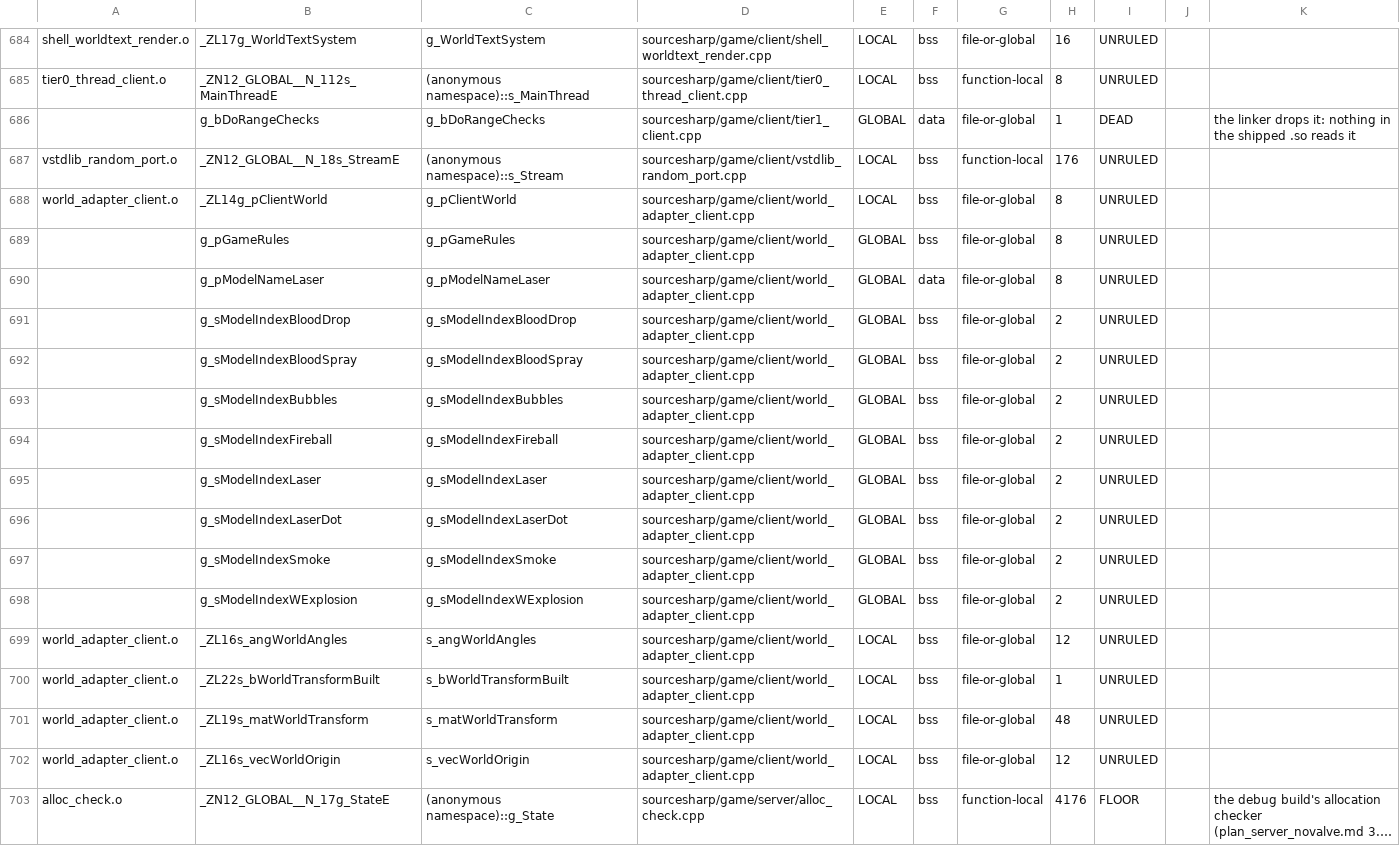
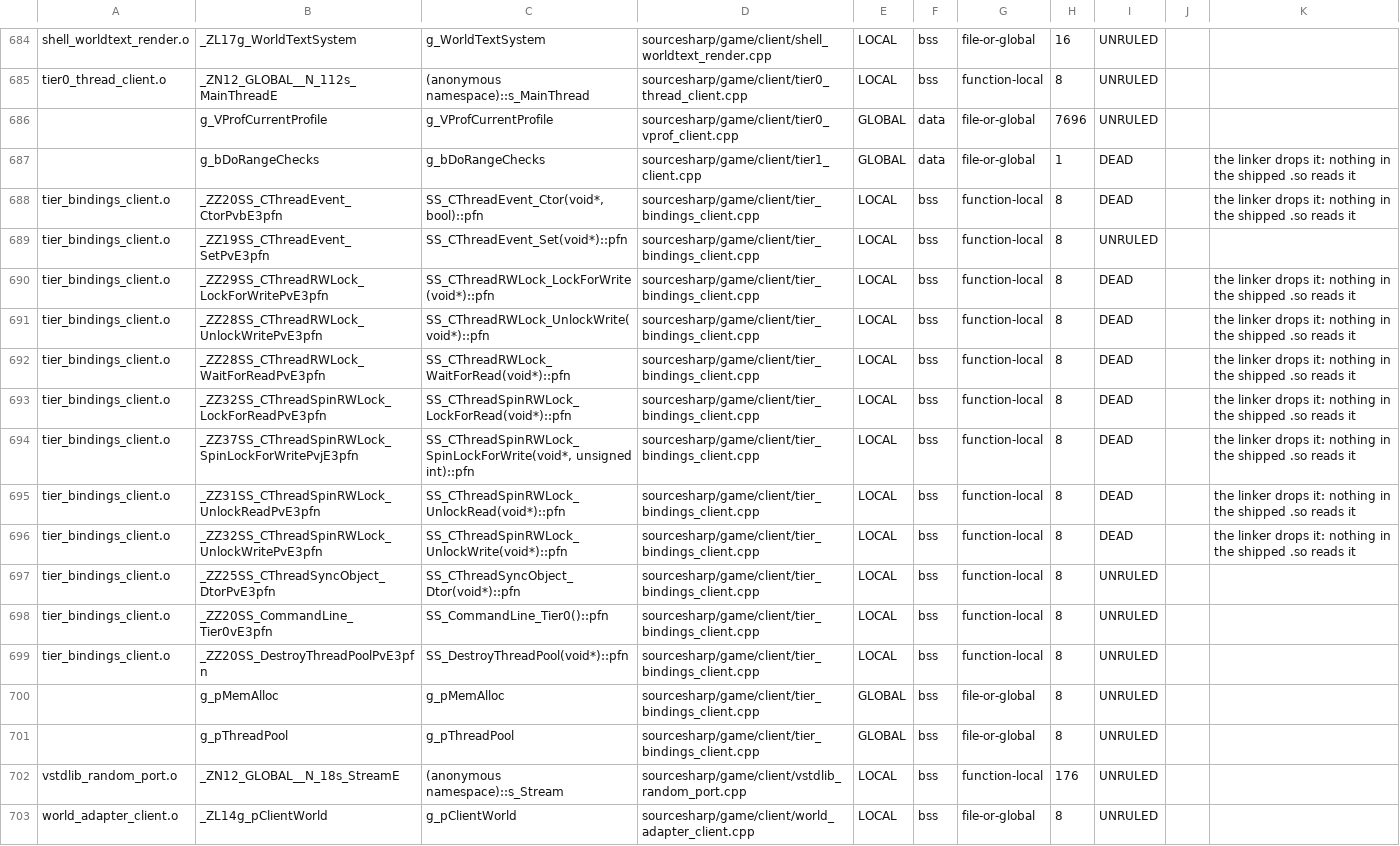
Before and after one commit to muflub/source-sdk-sharp, a TSV file: docs/globals-client-ledger.tsv, drawn as a sheet; only a part is shown, gaps mark what is left out; the shorter side is filled out with more unchanged rows; long unchanged cells end in ….

```diff
--- a/docs/globals-client-ledger.tsv
+++ b/docs/globals-client-ledger.tsv
@@ -685,3 +685,18 @@ shell_worldtext_render.o	_ZL17g_WorldTextSystem	g_WorldTextSystem	sourcesharp/ga
 tier0_thread_client.o	_ZN12_GLOBAL__N_112s_MainThreadE	(anonymous namespace)::s_MainThread	sourcesharp/game/client/tier0_thread_client.cpp	LOCAL	bss	function-local	8	UNRULED		
+	g_VProfCurrentProfile	g_VProfCurrentProfile	sourcesharp/game/client/tier0_vprof_client.cpp	GLOBAL	data	file-or-global	7696	UNRULED		
 	g_bDoRangeChecks	g_bDoRangeChecks	sourcesharp/game/client/tier1_client.cpp	GLOBAL	data	file-or-global	1	DEAD		the linker drops it: nothing in the shipped .so reads it
+tier_bindings_client.o	_ZZ20SS_CThreadEvent_CtorPvbE3pfn	SS_CThreadEvent_Ctor(void*, bool)::pfn	sourcesharp/game/client/tier_bindings_client.cpp	LOCAL	bss	function-local	8	DEAD		the linker drops it: nothing in the shipped .so reads it
+tier_bindings_client.o	_ZZ19SS_CThreadEvent_SetPvE3pfn	SS_CThreadEvent_Set(void*)::pfn	sourcesharp/game/client/tier_bindings_client.cpp	LOCAL	bss	function-local	8	UNRULED		
+tier_bindings_client.o	_ZZ29SS_CThreadRWLock_LockForWritePvE3pfn	SS_CThreadRWLock_LockForWrite(void*)::pfn	sourcesharp/game/client/tier_bindings_client.cpp	LOCAL	bss	function-local	8	DEAD		the linker drops it: nothing in the shipped .so reads it
+tier_bindings_client.o	_ZZ28SS_CThreadRWLock_UnlockWritePvE3pfn	SS_CThreadRWLock_UnlockWrite(void*)::pfn	sourcesharp/game/client/tier_bindings_client.cpp	LOCAL	bss	function-local	8	DEAD		the linker drops it: nothing in the shipped .so reads it
+tier_bindings_client.o	_ZZ28SS_CThreadRWLock_WaitForReadPvE3pfn	SS_CThreadRWLock_WaitForRead(void*)::pfn	sourcesharp/game/client/tier_bindings_client.cpp	LOCAL	bss	function-local	8	DEAD		the linker drops it: nothing in the shipped .so reads it
+tier_bindings_client.o	_ZZ32SS_CThreadSpinRWLock_LockForReadPvE3pfn	SS_CThreadSpinRWLock_LockForRead(void*)::pfn	sourcesharp/game/client/tier_bindings_client.cpp	LOCAL	bss	function-local	8	DEAD		the linker drops it: nothing in the shipped .so reads it
+tier_bindings_client.o	_ZZ37SS_CThreadSpinRWLock_SpinLockForWritePvjE3pfn	SS_CThreadSpinRWLock_SpinLockForWrite(void*, unsigned int)::pfn	sourcesharp/game/client/tier_bindings_client.cpp	LOCAL	bss	function-local	8	DEAD		the linker drops it: nothing in the shipped .so reads it
+tier_bindings_client.o	_ZZ31SS_CThreadSpinRWLock_UnlockReadPvE3pfn	SS_CThreadSpinRWLock_UnlockRead(void*)::pfn	sourcesharp/game/client/tier_bindings_client.cpp	LOCAL	bss	function-local	8	DEAD		the linker drops it: nothing in the shipped .so reads it
+tier_bindings_client.o	_ZZ32SS_CThreadSpinRWLock_UnlockWritePvE3pfn	SS_CThreadSpinRWLock_UnlockWrite(void*)::pfn	sourcesharp/game/client/tier_bindings_client.cpp	LOCAL	bss	function-local	8	DEAD		the linker drops it: nothing in the shipped .so reads it
+tier_bindings_client.o	_ZZ25SS_CThreadSyncObject_DtorPvE3pfn	SS_CThreadSyncObject_Dtor(void*)::pfn	sourcesharp/game/client/tier_bindings_client.cpp	LOCAL	bss	function-local	8	UNRULED		
+tier_bindings_client.o	_ZZ20SS_CommandLine_Tier0vE3pfn	SS_CommandLine_Tier0()::pfn	sourcesharp/game/client/tier_bindings_client.cpp	LOCAL	bss	function-local	8	UNRULED		
+tier_bindings_client.o	_ZZ20SS_DestroyThreadPoolPvE3pfn	SS_DestroyThreadPool(void*)::pfn	sourcesharp/game/client/tier_bindings_client.cpp	LOCAL	bss	function-local	8	UNRULED		
+	g_pMemAlloc	g_pMemAlloc	sourcesharp/game/client/tier_bindings_client.cpp	GLOBAL	bss	file-or-global	8	UNRULED		
+	g_pThreadPool	g_pThreadPool	sourcesharp/game/client/tier_bindings_client.cpp	GLOBAL	bss	file-or-global	8	UNRULED		
 vstdlib_random_port.o	_ZN12_GLOBAL__N_18s_StreamE	(anonymous namespace)::s_Stream	sourcesharp/game/client/vstdlib_random_port.cpp	LOCAL	bss	function-local	176	UNRULED		
```
Also changed, not shown: docs/client-novalve-ratchet.tsv, docs/globals-client-ratchet.tsv, 29 other files.
